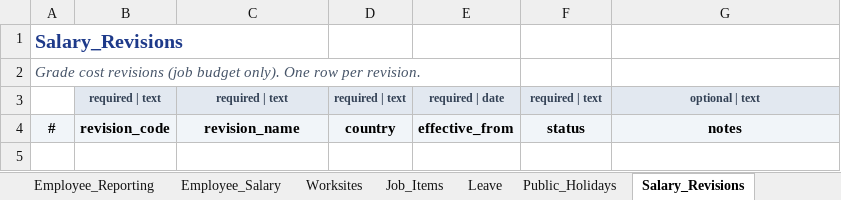
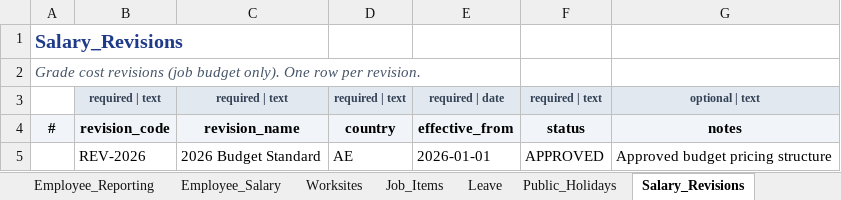
Before and after one commit to eberjohns/field-worker-tracker, an Excel workbook: docs/import-templates/FieldWorkerTracker_Import_Template_v1.0.xlsx, sheet Salary_Revisions, drawn as a sheet; values as stored, in another font and other column widths than the file's, no borders; the diff names each change by its address in the sheet, - before the commit and + after, or states it on an @@ line.

```diff
--- a/docs/import-templates/FieldWorkerTracker_Import_Template_v1.0.xlsx (sheet Salary_Revisions)
+++ b/docs/import-templates/FieldWorkerTracker_Import_Template_v1.0.xlsx (sheet Salary_Revisions)
+row 5:  | REV-2026 | 2026 Budget Standard | AE | 2026-01-01 | APPROVED | Approved budget pricing structure
```
Also changed, not shown: sheet Salary_Revision_Lines, sheet Company_Settings, sheet Leave, sheet Employees, 6 other files.
